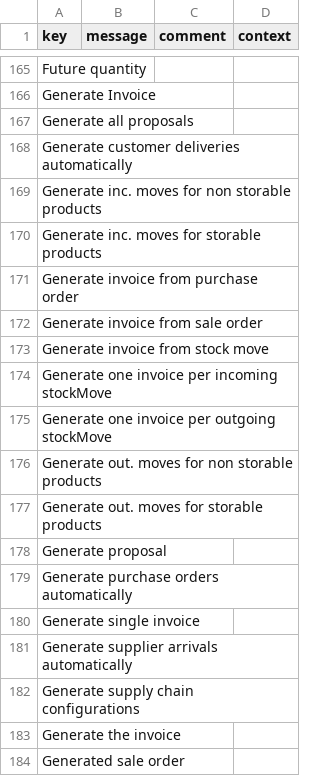
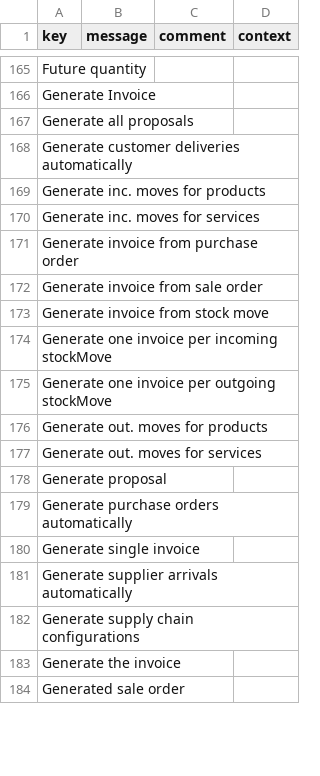
Before and after one commit to synktory-thl/axelor-open-suite, a CSV file: axelor-supplychain/src/main/resources/i18n/messages_en.csv, drawn as a sheet; only a part is shown, gaps mark what is left out; the diff names each change by its address in the sheet, - before the commit and + after, or states it on an @@ line.

```diff
--- a/axelor-supplychain/src/main/resources/i18n/messages_en.csv
+++ b/axelor-supplychain/src/main/resources/i18n/messages_en.csv
-A169 (key): Generate inc. moves for non storable products
+A169 (key): Generate inc. moves for products
-A170 (key): Generate inc. moves for storable products
+A170 (key): Generate inc. moves for services
-A176 (key): Generate out. moves for non storable products
+A176 (key): Generate out. moves for products
-A177 (key): Generate out. moves for storable products
+A177 (key): Generate out. moves for services
```
Also changed, not shown: axelor-supplychain/src/main/resources/i18n/messages.csv, axelor-supplychain/src/main/resources/i18n/messages_fr.csv, 2 other files.
